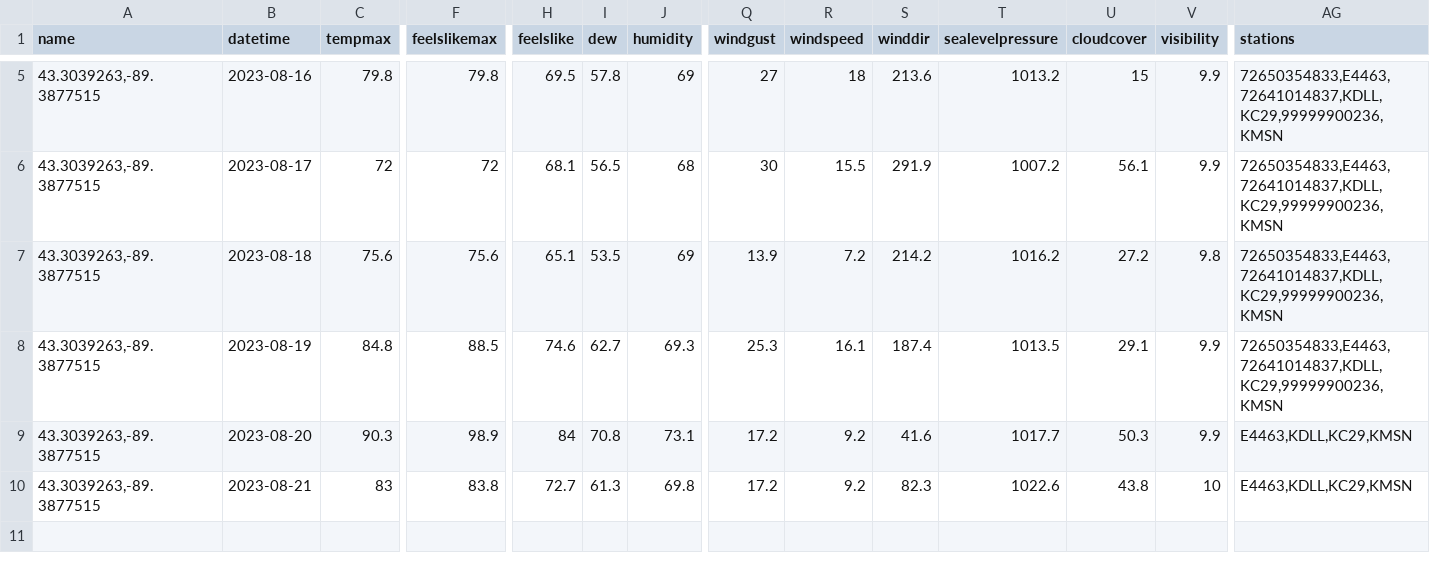
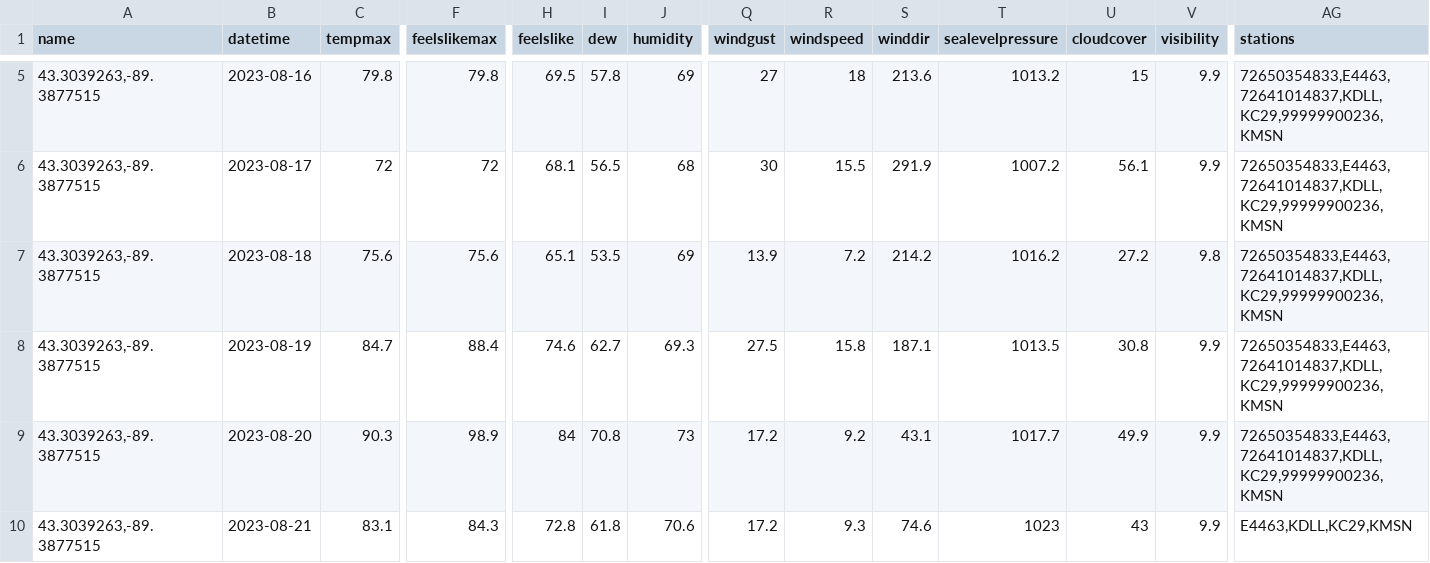
Before and after one commit to acperkins3/GDD-Plots-2023, a CSV file: ARLVisualCrossing.csv, drawn as a sheet; only a part is shown, gaps mark what is left out; the diff covers the shown part only; the diff names each change by its address in the sheet, - before the commit and + after, or states it on an @@ line.

```diff
--- a/ARLVisualCrossing.csv
+++ b/ARLVisualCrossing.csv
-C8 (tempmax): 84.8
+C8 (tempmax): 84.7
-F8 (feelslikemax): 88.5
+F8 (feelslikemax): 88.4
-Q8 (windgust): 25.3
+Q8 (windgust): 27.5
-R8 (windspeed): 16.1
+R8 (windspeed): 15.8
-S8 (winddir): 187.4
+S8 (winddir): 187.1
-U8 (cloudcover): 29.1
+U8 (cloudcover): 30.8
-J9 (humidity): 73.1
+J9 (humidity): 73
-S9 (winddir): 41.6
+S9 (winddir): 43.1
-U9 (cloudcover): 50.3
+U9 (cloudcover): 49.9
-AG9 (stations): E4463,KDLL,KC29,KMSN
+AG9 (stations): 72650354833,E4463,72641014837,KDLL,KC29,99999900236,KMSN
-C10 (tempmax): 83
+C10 (tempmax): 83.1
-F10 (feelslikemax): 83.8
+F10 (feelslikemax): 84.3
-H10 (feelslike): 72.7
+H10 (feelslike): 72.8
-I10 (dew): 61.3
+I10 (dew): 61.8
-J10 (humidity): 69.8
+J10 (humidity): 70.6
-R10 (windspeed): 9.2
+R10 (windspeed): 9.3
-S10 (winddir): 82.3
+S10 (winddir): 74.6
-T10 (sealevelpressure): 1022.6
+T10 (sealevelpressure): 1023
-U10 (cloudcover): 43.8
+U10 (cloudcover): 43
-V10 (visibility): 10
+V10 (visibility): 9.9
```
Also changed, not shown: 3 edited cells elsewhere in this file, Arlington_existing.csv, WMARS.csv, 4 other files.
